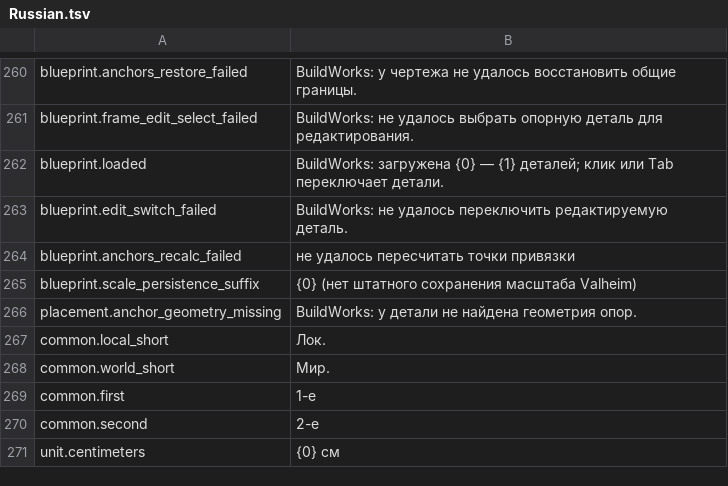
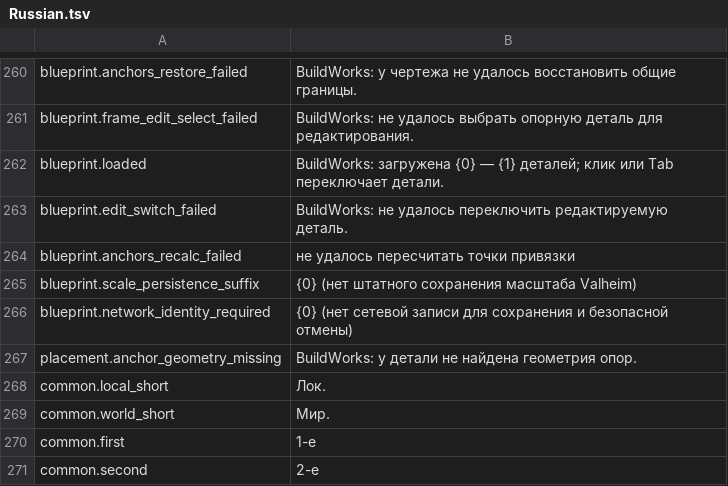
Before and after one commit to MaikiOS/BuildWorks, a TSV file: src/BuildWorks/Translations/Russian.tsv, drawn as a sheet; only a part is shown, gaps mark what is left out; the shorter side is filled out with more unchanged rows; the diff names each change by its address in the sheet, - before the commit and + after, or states it on an @@ line.

Commit message:
Fix blueprint cancellation to refund actual paid item stacks

```diff
--- a/src/BuildWorks/Translations/Russian.tsv
+++ b/src/BuildWorks/Translations/Russian.tsv
+row 266: blueprint.network_identity_required | {0} (нет сетевой записи для сохранения и безопасной отмены)
```
Also changed, not shown: src/BuildWorks/Translations/English.tsv, 14 other files.
